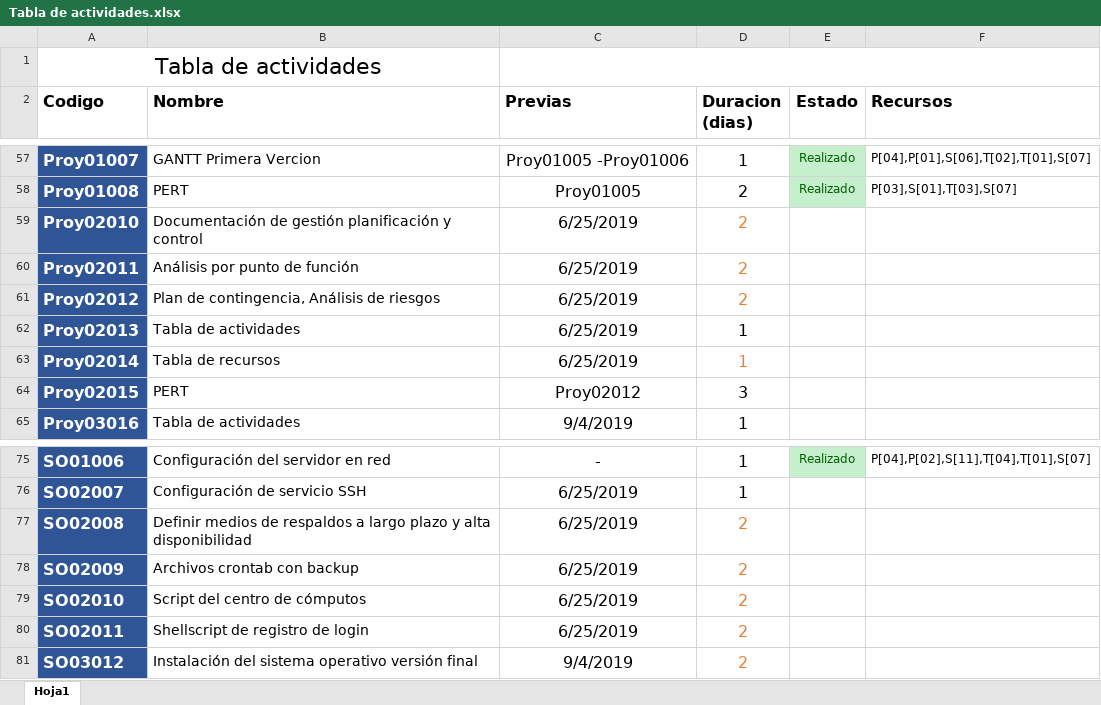
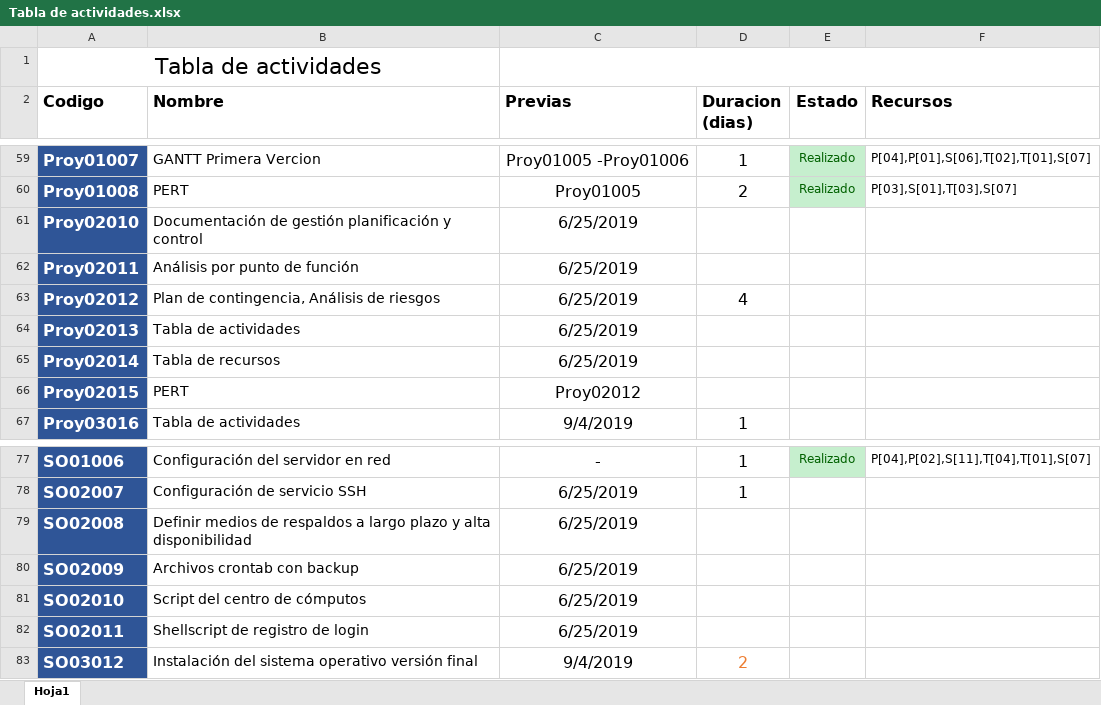
Before and after one commit to DanielPS555/Proyecto-App-.Net-Logistica----Proyecto-final-ESI, an Excel workbook: Actividades/Proy01005/Tabla de actividades.xlsx, sheet Hoja1, drawn as a sheet; only a part is shown, gaps mark what is left out; values as stored, in another font and other column widths than the file's, no borders; charts and pictures not drawn; addresses are those after the commit; the diff covers the shown part only; the diff names each change by its address in the sheet, - before the commit and + after, or states it on an @@ line.

```diff
--- a/Actividades/Proy01005/Tabla de actividades.xlsx (sheet Hoja1)
+++ b/Actividades/Proy01005/Tabla de actividades.xlsx (sheet Hoja1)
-D61:D62 (Duracion (dias)): 2
+D61:D62 (Duracion (dias)): (empty)
-D63 (Duracion (dias)): 2
+D63 (Duracion (dias)): 4
-D63 text colour: #ED7D31
+D63 text colour: black
-D64:D65 (Duracion (dias)): 1
+D64:D65 (Duracion (dias)): (empty)
-D66 (Duracion (dias)): 3
+D66 (Duracion (dias)): (empty)
-D79:D82 (Duracion (dias)): 2
+D79:D82 (Duracion (dias)): (empty)
```
Also changed, not shown: 4 added rows, 2 removed rows, 46 edited cells and cell formats elsewhere in this sheet, 5 other files.
